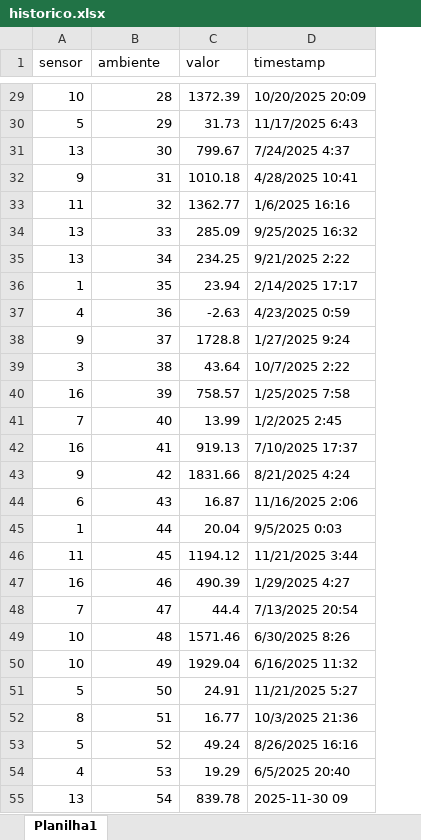
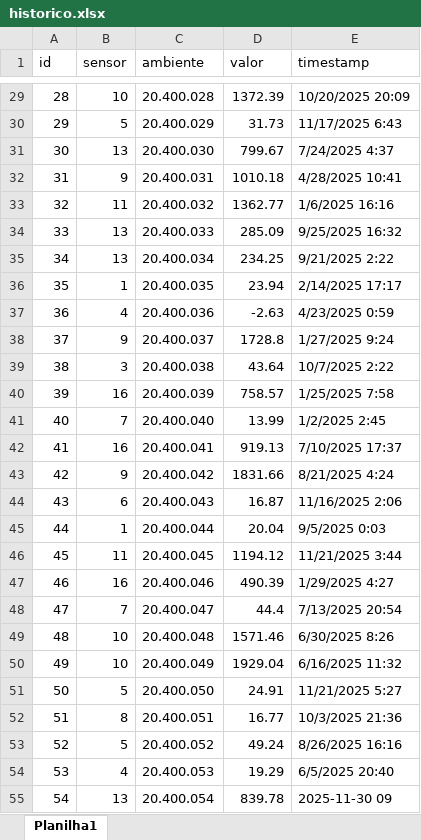
Before and after one commit to GabrielBoscoDeolindo/Integrador-SegundoSemestre, an Excel workbook: backend/data/historico.xlsx, sheet Planilha1, drawn as a sheet; only a part is shown, gaps mark what is left out; values as stored, in another font and other column widths than the file's, no cell formats; addresses are those after the commit; the diff covers the shown part only; the diff names each change by its address in the sheet, - before the commit and + after, or states it on an @@ line.

```diff
--- a/backend/data/historico.xlsx (sheet Planilha1)
+++ b/backend/data/historico.xlsx (sheet Planilha1)
+column A (id), rows 29-55: 28 | 29 | 30 | 31 | 32 | 33 | 34 | 35 | 36 | 37 | 38 | 39 | 40 | 41 | 42 | 43 | 44 | 45 | 46 | 47 | 48 | 49 | 50 | 51 | 52 | 53 | 54
-C29 (ambiente): 28
+C29 (ambiente): 20.400.028
-C30 (ambiente): 29
+C30 (ambiente): 20.400.029
-C31 (ambiente): 30
+C31 (ambiente): 20.400.030
-C32 (ambiente): 31
+C32 (ambiente): 20.400.031
-C33 (ambiente): 32
+C33 (ambiente): 20.400.032
-C34 (ambiente): 33
+C34 (ambiente): 20.400.033
-C35 (ambiente): 34
+C35 (ambiente): 20.400.034
-C36 (ambiente): 35
+C36 (ambiente): 20.400.035
-C37 (ambiente): 36
+C37 (ambiente): 20.400.036
-C38 (ambiente): 37
+C38 (ambiente): 20.400.037
-C39 (ambiente): 38
+C39 (ambiente): 20.400.038
-C40 (ambiente): 39
+C40 (ambiente): 20.400.039
-C41 (ambiente): 40
+C41 (ambiente): 20.400.040
-C42 (ambiente): 41
+C42 (ambiente): 20.400.041
-C43 (ambiente): 42
+C43 (ambiente): 20.400.042
-C44 (ambiente): 43
+C44 (ambiente): 20.400.043
-C45 (ambiente): 44
+C45 (ambiente): 20.400.044
-C46 (ambiente): 45
+C46 (ambiente): 20.400.045
-C47 (ambiente): 46
+C47 (ambiente): 20.400.046
-C48 (ambiente): 47
+C48 (ambiente): 20.400.047
-C49 (ambiente): 48
+C49 (ambiente): 20.400.048
-C50 (ambiente): 49
+C50 (ambiente): 20.400.049
-C51 (ambiente): 50
+C51 (ambiente): 20.400.050
-C52 (ambiente): 51
+C52 (ambiente): 20.400.051
-C53 (ambiente): 52
+C53 (ambiente): 20.400.052
-C54 (ambiente): 53
+C54 (ambiente): 20.400.053
-C55 (ambiente): 54
+C55 (ambiente): 20.400.054
```
Also changed, not shown: 472 edited cells elsewhere in this sheet, cell formats, backend/data/sensores_mesclados.xlsx, 8 other files.
